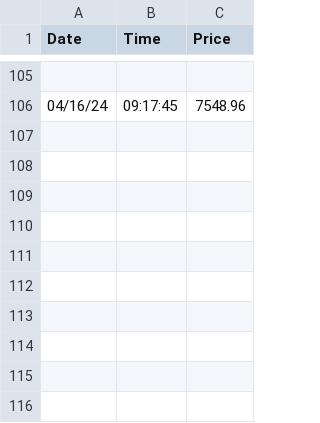
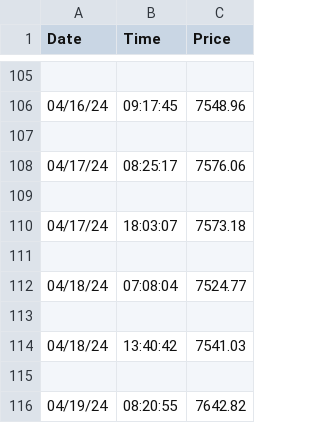
Before and after one commit to sivaranjiniganesan/SIPG-Today, a CSV file: Backend/mmtcpamp-digital-gold-price.csv, drawn as a sheet; only a part is shown, gaps mark what is left out; the diff names each change by its address in the sheet, - before the commit and + after, or states it on an @@ line.

```diff
--- a/Backend/mmtcpamp-digital-gold-price.csv
+++ b/Backend/mmtcpamp-digital-gold-price.csv
+row 107: (empty)
+row 108: 04/17/24 | 08:25:17 | 7576.06
+row 109: (empty)
+row 110: 04/17/24 | 18:03:07 | 7573.18
+row 111: (empty)
+row 112: 04/18/24 | 07:08:04 | 7524.77
+row 113: (empty)
+row 114: 04/18/24 | 13:40:42 | 7541.03
+row 115: (empty)
+row 116: 04/19/24 | 08:20:55 | 7642.82
```
Also changed, not shown: Backend/digital-gold.csv, 7 other files.
